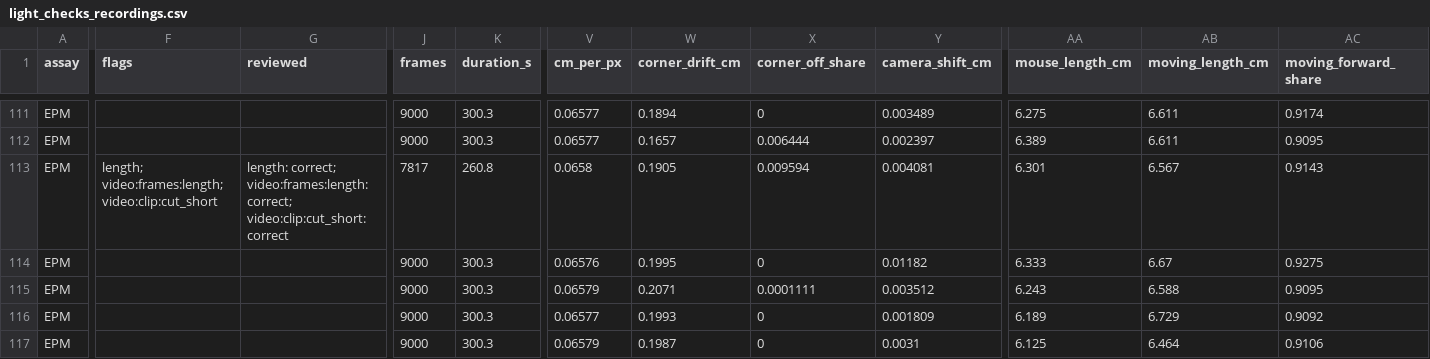
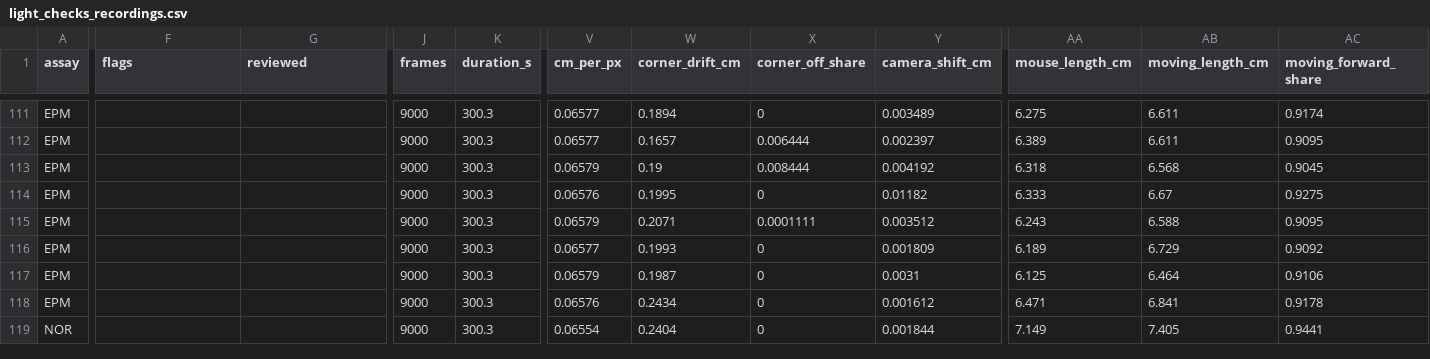
Before and after one commit to topohl/SLEAPanalyzer, a CSV file: validation/exp9_boris/results/light_checks_recordings.csv, drawn as a sheet; only a part is shown, gaps mark what is left out; the shorter side is filled out with more unchanged rows; the diff covers the shown part only; the diff names each change by its address in the sheet, - before the commit and + after, or states it on an @@ line.

```diff
--- a/validation/exp9_boris/results/light_checks_recordings.csv
+++ b/validation/exp9_boris/results/light_checks_recordings.csv
-F113 (flags): length; video:frames:length; video:clip:cut_short
+F113 (flags): (empty)
-G113 (reviewed): length: correct; video:frames:length: correct; video:clip:cut_short: correct
+G113 (reviewed): (empty)
-J113 (frames): 7817
+J113 (frames): 9000
-K113 (duration_s): 260.8
+K113 (duration_s): 300.3
-V113 (cm_per_px): 0.0658
+V113 (cm_per_px): 0.06579
-W113 (corner_drift_cm): 0.1905
+W113 (corner_drift_cm): 0.19
-X113 (corner_off_share): 0.009594
+X113 (corner_off_share): 0.008444
-Y113 (camera_shift_cm): 0.004081
+Y113 (camera_shift_cm): 0.004192
-AA113 (mouse_length_cm): 6.301
+AA113 (mouse_length_cm): 6.318
-AB113 (moving_length_cm): 6.567
+AB113 (moving_length_cm): 6.568
-AC113 (moving_forward_share): 0.9143
+AC113 (moving_forward_share): 0.9045
```
Also changed, not shown: 3 edited cells elsewhere in this file, validation/exp9_boris/config/light_check_decisions.csv, validation/exp9_boris/results/light_checks_summary.csv, 3 other files.
